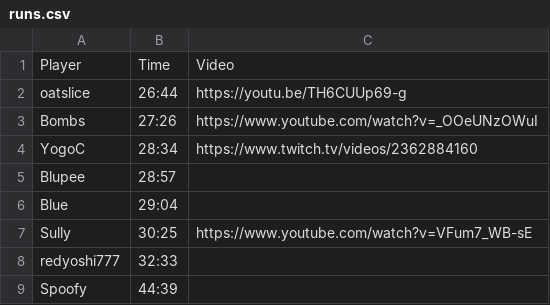
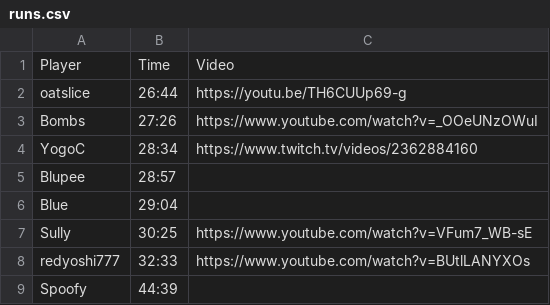
Before and after one commit to 0-20/0-20.github.io, a CSV file: runs.csv, drawn as a sheet.

```diff
--- a/runs.csv
+++ b/runs.csv
@@ -7,3 +7,3 @@ Blue,29:04,
 Sully,30:25,https://www.youtube.com/watch?v=VFum7_WB-sE
-redyoshi777,32:33,
+redyoshi777,32:33,https://www.youtube.com/watch?v=BUtlLANYXOs
 Spoofy,44:39,
```
Also changed, not shown: 1 other file.
